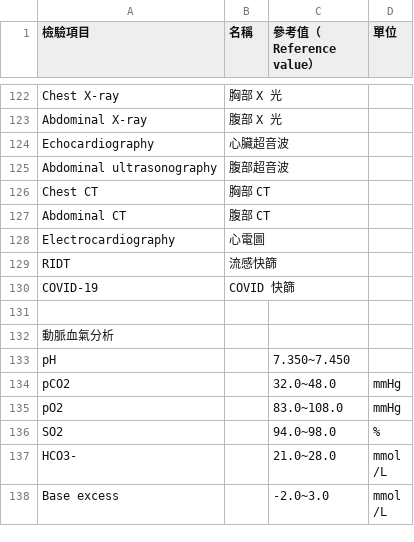
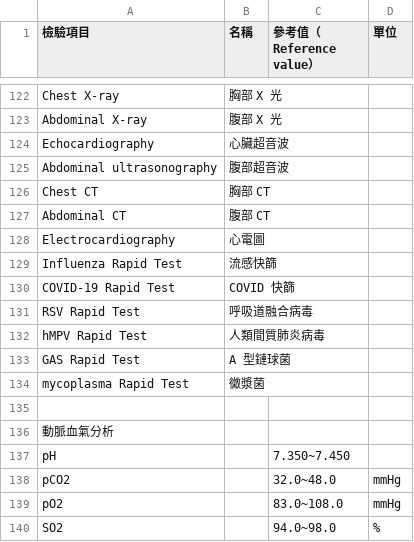
Before and after one commit to cy-cheng/patienz, a CSV file: examination_file/examination.csv, drawn as a sheet; only a part is shown, gaps mark what is left out; the shorter side is filled out with more unchanged rows.

Commit message:
add RT test options

```diff
--- a/examination_file/examination.csv
+++ b/examination_file/examination.csv
@@ -128,4 +128,8 @@ Abdominal CT,腹部 CT,,
 Electrocardiography,心電圖,,
-RIDT,流感快篩,,
-COVID-19,COVID 快篩,,
+Influenza Rapid Test,流感快篩,,
+COVID-19 Rapid Test,COVID 快篩,,
+RSV Rapid Test,呼吸道融合病毒,,
+hMPV Rapid Test,人類間質肺炎病毒,,
+GAS Rapid Test,A 型鏈球菌,,
+mycoplasma Rapid Test,黴漿菌,,
 ,,,
```
Also changed, not shown: 1 other file.
